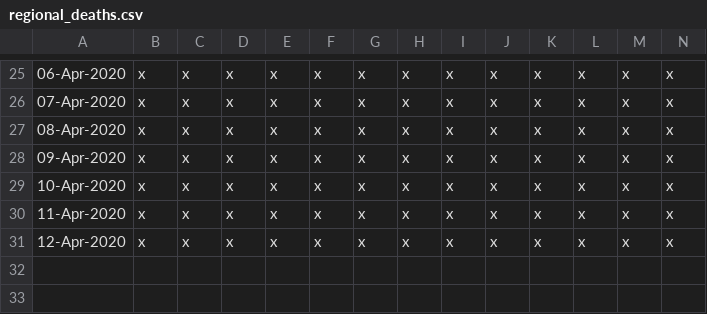
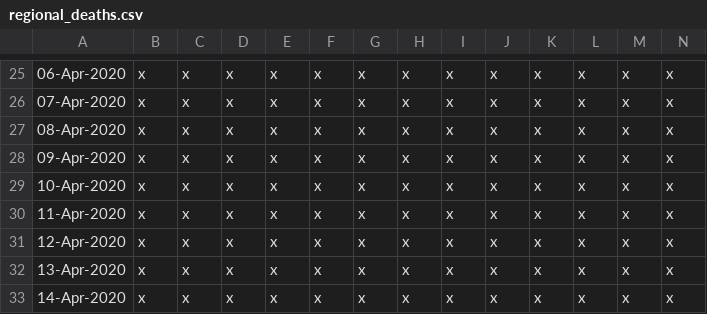
Before and after one commit to watty62/Scot_covid19, a CSV file: data/processed/regional_deaths.csv, drawn as a sheet; only a part is shown, gaps mark what is left out; rows hold the shown columns only; the diff names each change by its address in the sheet, - before the commit and + after, or states it on an @@ line.

```diff
--- a/data/processed/regional_deaths.csv
+++ b/data/processed/regional_deaths.csv
+row 32: 13-Apr-2020 | x | x | x | x | x | x | x | x | x | x | x | x | x
+row 33: 14-Apr-2020 | x | x | x | x | x | x | x | x | x | x | x | x | x
```
Also changed, not shown: data/processed/new_daily_cases.csv, data/processed/regional_cases.csv, 5 other files.
